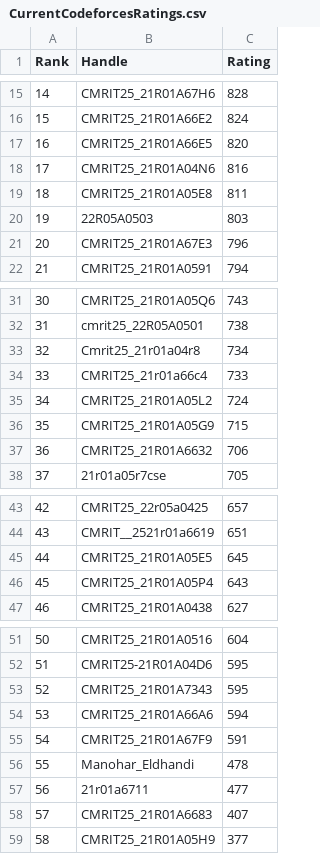
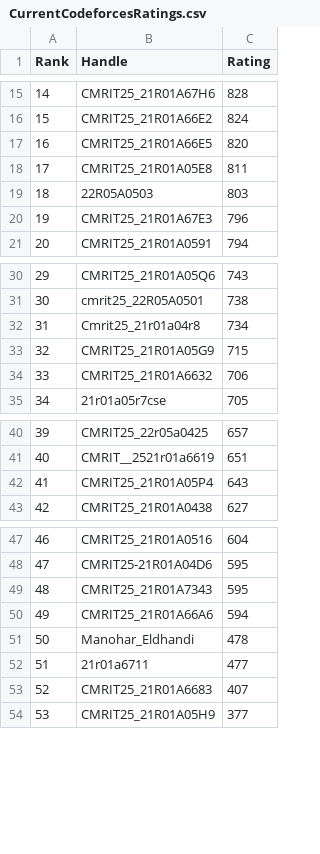
Before and after one commit to gabyah92/CodeforcesRankingGUI, a CSV file: Leaderboards/CurrentCodeforcesRatings.csv, drawn as a sheet; only a part is shown, gaps mark what is left out; removed rows and columns are numbered as before the commit, all else as after; the diff names each change by its address in the sheet, - before the commit and + after, or states it on an @@ line.

```diff
--- a/Leaderboards/CurrentCodeforcesRatings.csv
+++ b/Leaderboards/CurrentCodeforcesRatings.csv
-row 18: 17 | CMRIT25_21R01A04N6 | 816
@@ column A (Rank) renumbered from row 18 down @@
-row 34: 33 | CMRIT25_21r01a66c4 | 733
-row 35: 34 | CMRIT25_21R01A05L2 | 724
-row 45: 44 | CMRIT25_21R01A05E5 | 645
-row 55: 54 | CMRIT25_21R01A67F9 | 591
```
